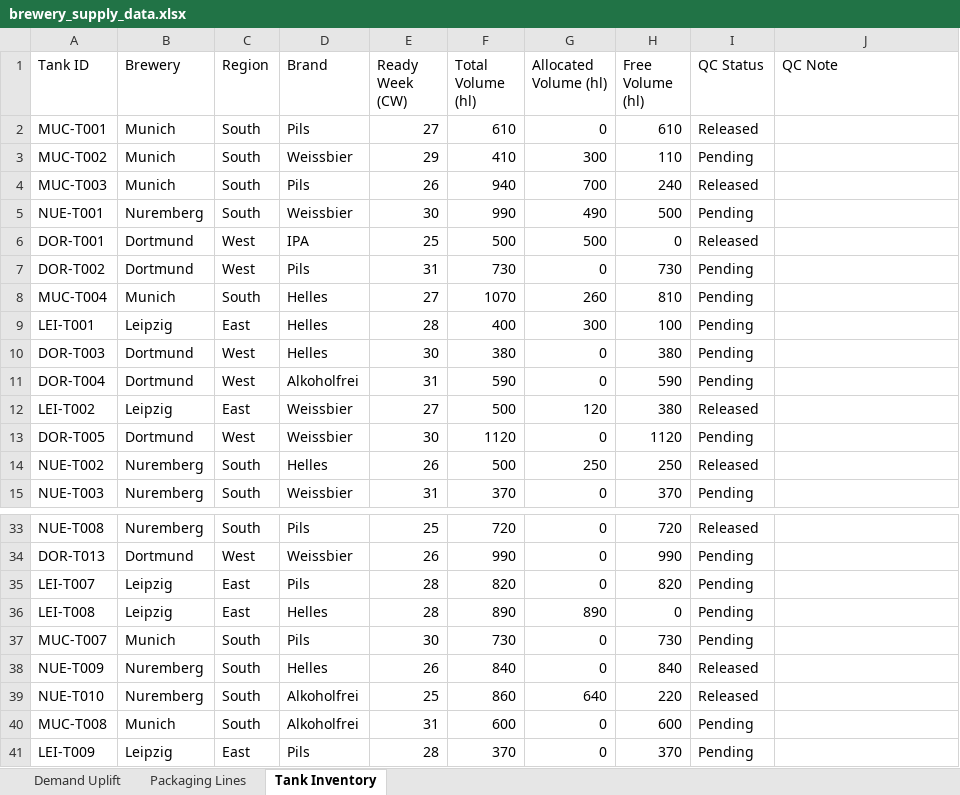
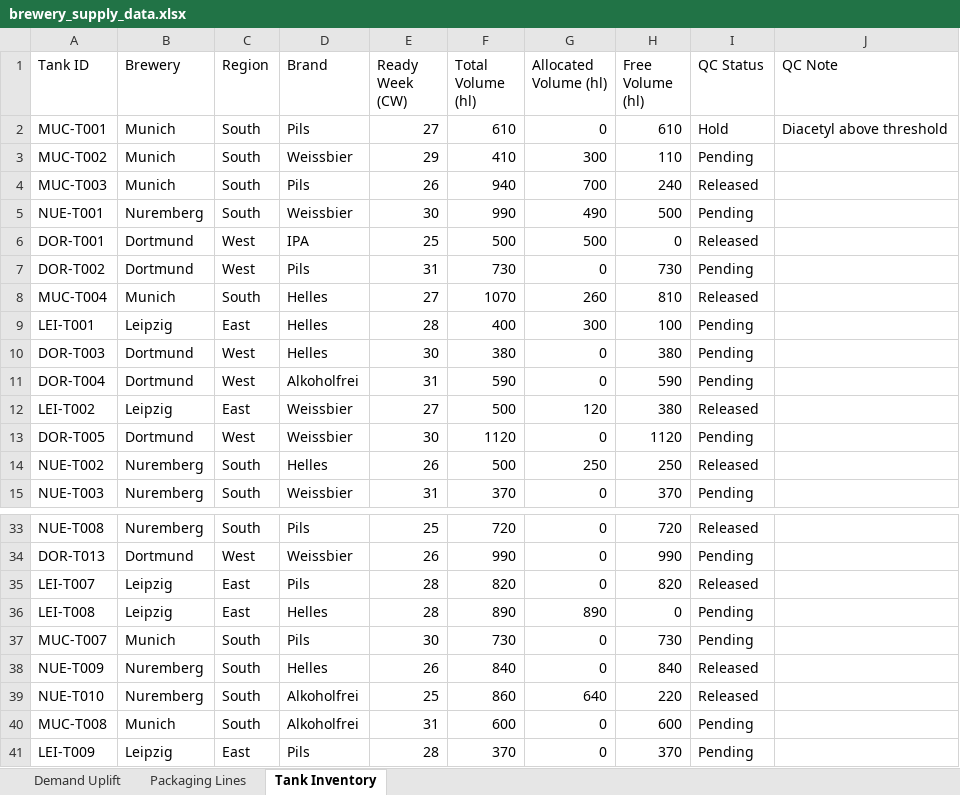
Before and after one commit to kartikdubeVAL/brewery-supply-advisor-agent, an Excel workbook: assets/supply-planning-agent/app/data/brewery_supply_data.xlsx, sheet Tank Inventory, drawn as a sheet; only a part is shown, gaps mark what is left out; values as stored, in another font and other column widths than the file's, no borders; the diff names each change by its address in the sheet, - before the commit and + after, or states it on an @@ line.

```diff
--- a/assets/supply-planning-agent/app/data/brewery_supply_data.xlsx (sheet Tank Inventory)
+++ b/assets/supply-planning-agent/app/data/brewery_supply_data.xlsx (sheet Tank Inventory)
-I2 (QC Status): Released
+I2 (QC Status): Hold
-J2 (QC Note): (empty)
+J2 (QC Note): Diacetyl above threshold
-I8 (QC Status): Pending
+I8 (QC Status): Released
-I35 (QC Status): Pending
+I35 (QC Status): Released
```
Also changed, not shown: sheet Demand Uplift, sheet Packaging Lines.
